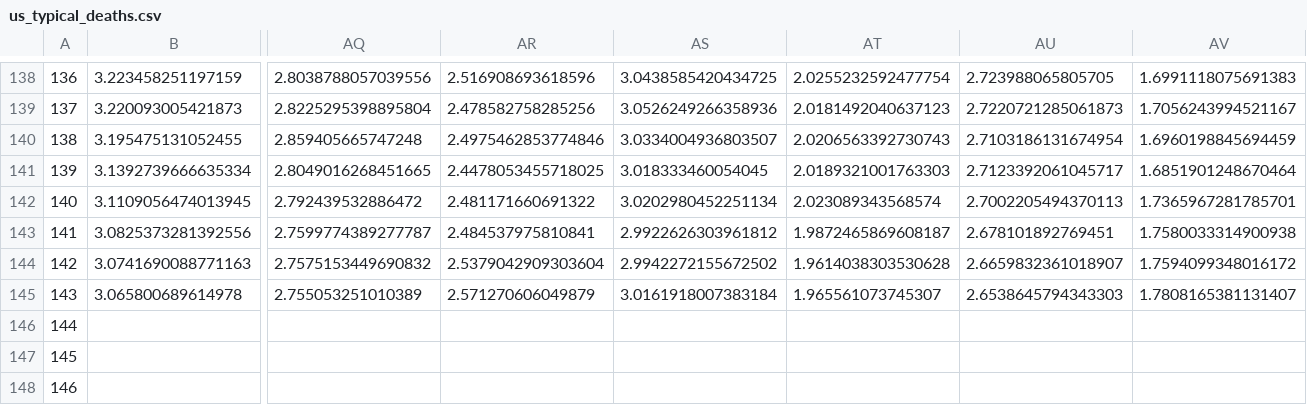
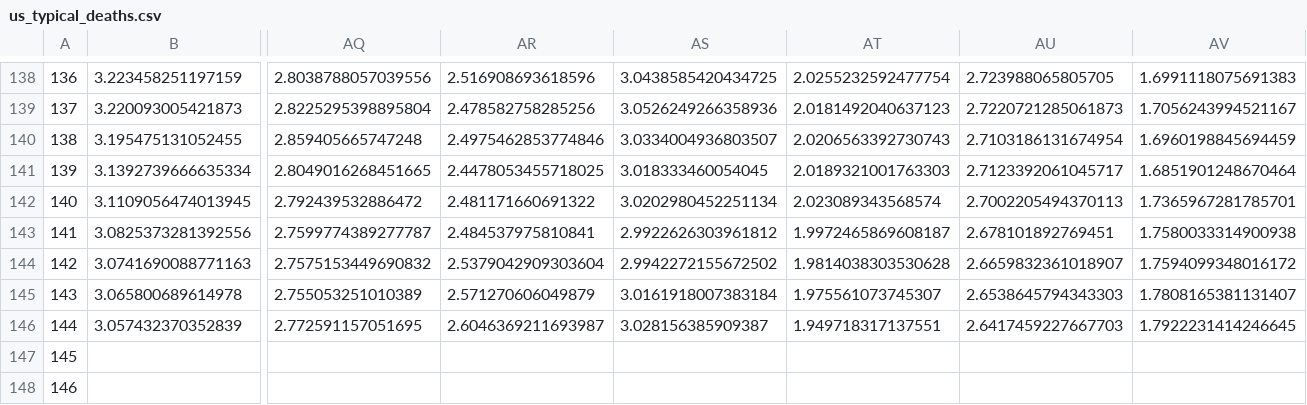
Before and after one commit to astroadams/covid, a CSV file: us_typical_deaths.csv, drawn as a sheet; only a part is shown, gaps mark what is left out; removed rows and columns are numbered as before the commit, all else as after; rows hold the shown columns only; the diff names each change by its address in the sheet, - before the commit and + after, or states it on an @@ line.

Commit message:
updated data

```diff
--- a/us_typical_deaths.csv
+++ b/us_typical_deaths.csv
-AT143: 1.9872465869608187
+AT143: 1.9972465869608187
-AT144: 1.9614038303530628
+AT144: 1.9814038303530628
-AT145: 1.965561073745307
+AT145: 1.975561073745307
-row 146: 144
+row 146: 144 | 3.057432370352839 | 2.772591157051695 | 2.6046369211693987 | 3.028156385909387 | 1.949718317137551 | 2.6417459227667703 | 1.7922231414246645
```
Also changed, not shown: 1 other file.
